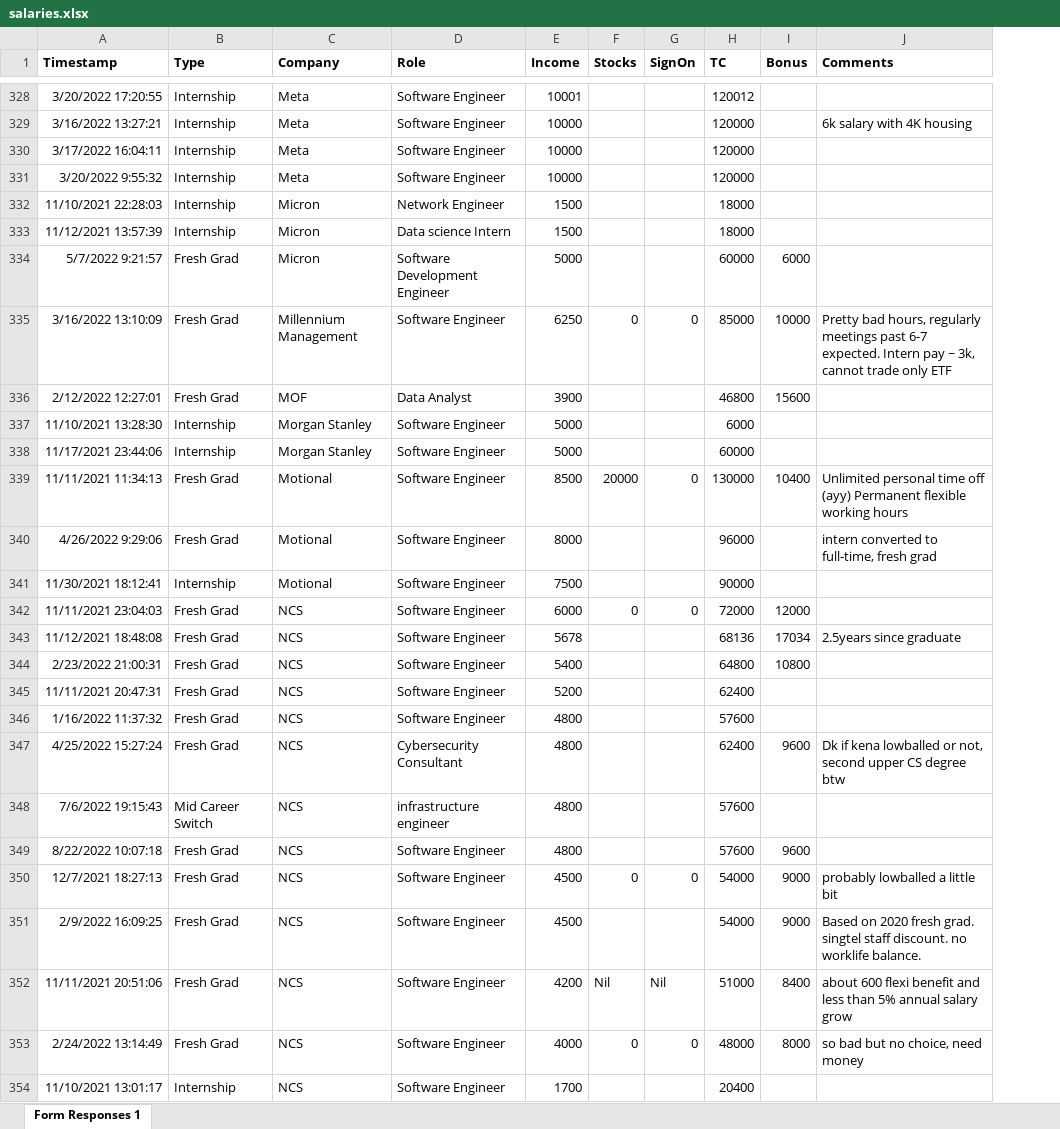
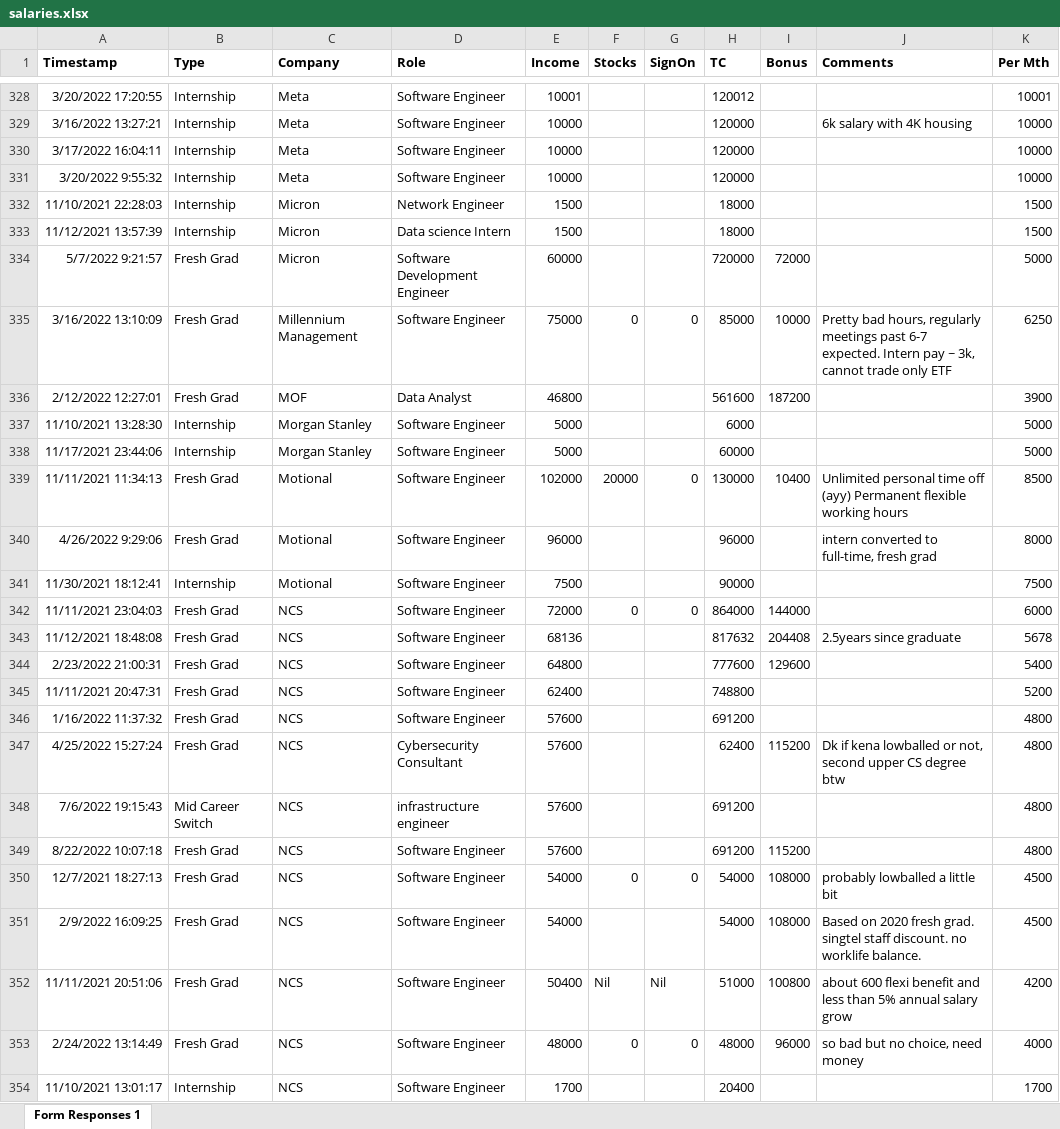
Before and after one commit to yangshun/tech-interview-handbook, an Excel workbook: apps/portal/prisma/salaries.xlsx, sheet Form Responses 1, drawn as a sheet; only a part is shown, gaps mark what is left out; values as stored, in another font and other column widths than the file's, no borders; the diff covers the shown part only; the diff names each change by its address in the sheet, - before the commit and + after, or states it on an @@ line.

Commit message:
[offers][fix] update seeding issue where fulltime base is not year

```diff
--- a/apps/portal/prisma/salaries.xlsx (sheet Form Responses 1)
+++ b/apps/portal/prisma/salaries.xlsx (sheet Form Responses 1)
+column K (Per Mth), rows 328-354: 10001 | 10000 | 10000 | 10000 | 1500 | 1500 | 5000 | 6250 | 3900 | 5000 | 5000 | 8500 | 8000 | 7500 | 6000 | 5678 | 5400 | 5200 | 4800 | 4800 | 4800 | 4800 | 4500 | 4500 | 4200 | 4000 | 1700
-E334 (Income): 5000
+E334 (Income): 60000
-H334 (TC): 60000
+H334 (TC): 720000
-I334 (Bonus): 6000
+I334 (Bonus): 72000
-E335 (Income): 6250
+E335 (Income): 75000
-E336 (Income): 3900
+E336 (Income): 46800
-H336 (TC): 46800
+H336 (TC): 561600
-I336 (Bonus): 15600
+I336 (Bonus): 187200
-E339 (Income): 8500
+E339 (Income): 102000
-E340 (Income): 8000
+E340 (Income): 96000
-E342 (Income): 6000
+E342 (Income): 72000
-H342 (TC): 72000
+H342 (TC): 864000
-I342 (Bonus): 12000
+I342 (Bonus): 144000
-E343 (Income): 5678
+E343 (Income): 68136
-H343 (TC): 68136
+H343 (TC): 817632
-I343 (Bonus): 17034
+I343 (Bonus): 204408
-E344 (Income): 5400
+E344 (Income): 64800
-H344 (TC): 64800
+H344 (TC): 777600
-I344 (Bonus): 10800
+I344 (Bonus): 129600
-E345 (Income): 5200
+E345 (Income): 62400
-H345 (TC): 62400
+H345 (TC): 748800
-E346:E349 (Income): 4800
+E346:E349 (Income): 57600
-H346 (TC): 57600
+H346 (TC): 691200
-I347 (Bonus): 9600
+I347 (Bonus): 115200
-H348:H349 (TC): 57600
+H348:H349 (TC): 691200
-I349 (Bonus): 9600
+I349 (Bonus): 115200
-E350:E351 (Income): 4500
+E350:E351 (Income): 54000
-I350:I351 (Bonus): 9000
+I350:I351 (Bonus): 108000
-E352 (Income): 4200
+E352 (Income): 50400
-I352 (Bonus): 8400
+I352 (Bonus): 100800
-E353 (Income): 4000
+E353 (Income): 48000
-I353 (Bonus): 8000
+I353 (Bonus): 96000
```
Also changed, not shown: 355 edited cells elsewhere in this sheet.
